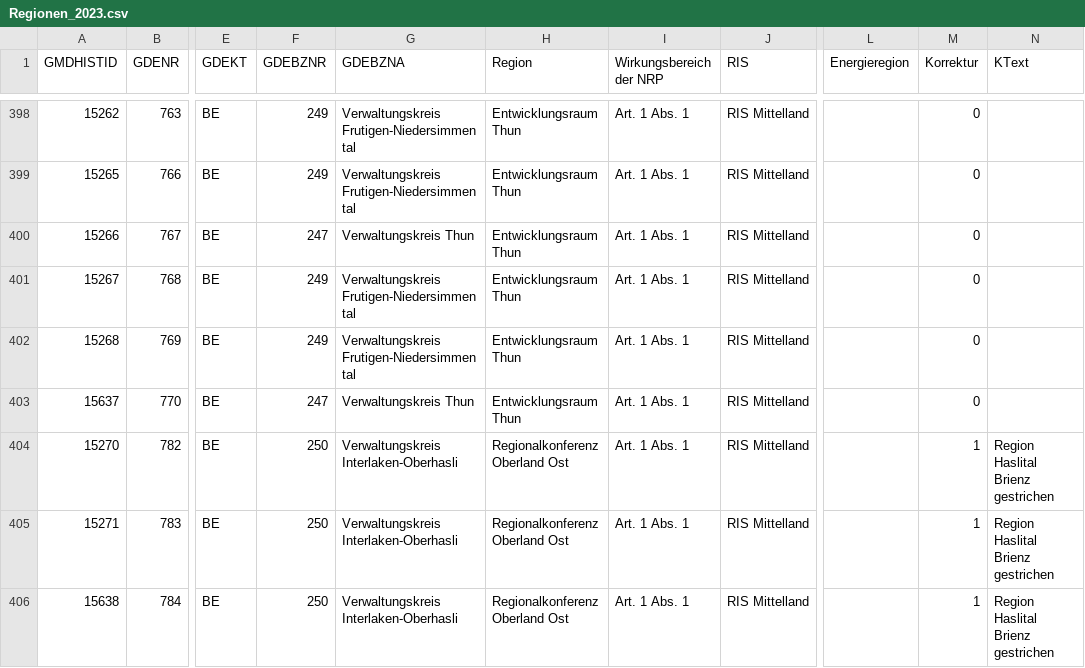
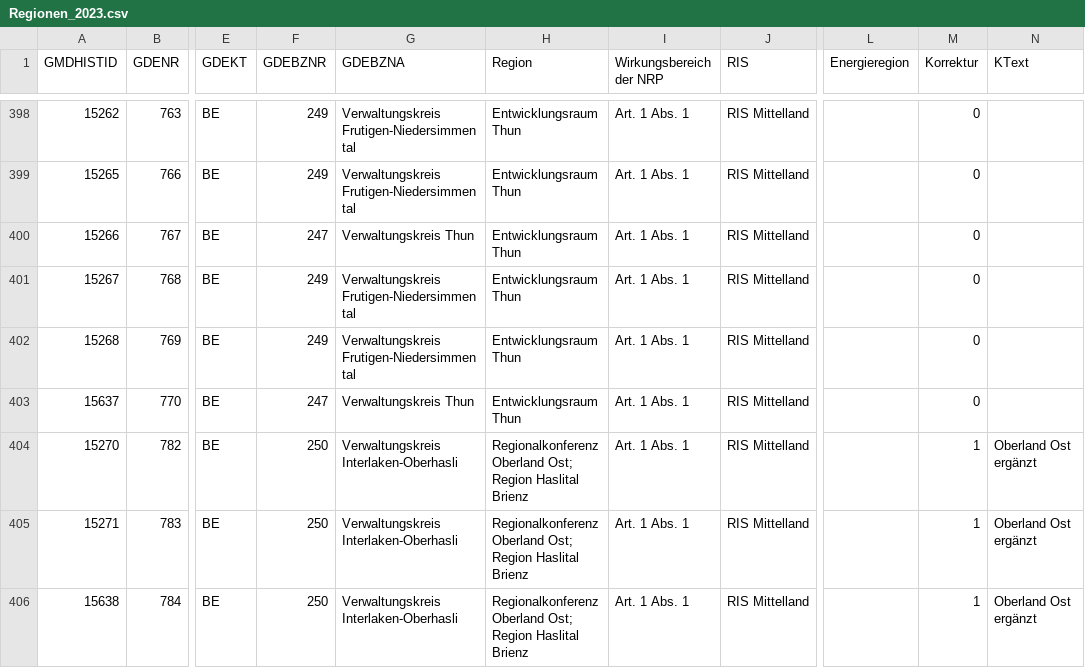
Before and after one commit to seco-chmos/Regionen-Neue-Regionalpolitik, a CSV file: Regionen_2023.csv, drawn as a sheet; only a part is shown, gaps mark what is left out; the diff covers the shown part only; the diff names each change by its address in the sheet, - before the commit and + after, or states it on an @@ line.

Commit message:
Add files via upload

```diff
--- a/Regionen_2023.csv
+++ b/Regionen_2023.csv
-H404:H406 (Region): Regionalkonferenz Oberland Ost
+H404:H406 (Region): Regionalkonferenz Oberland Ost; Region Haslital Brienz
-N404:N406 (KText): Region Haslital Brienz gestrichen
+N404:N406 (KText): Oberland Ost ergänzt
```
Also changed, not shown: 14 edited cells elsewhere in this file.
